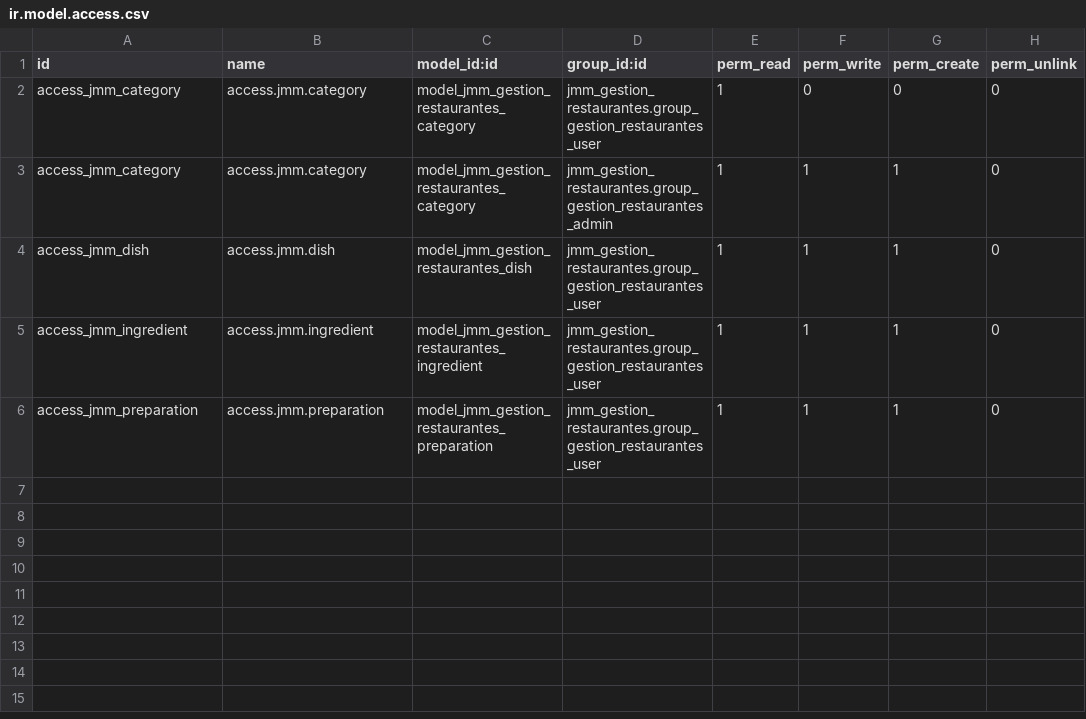
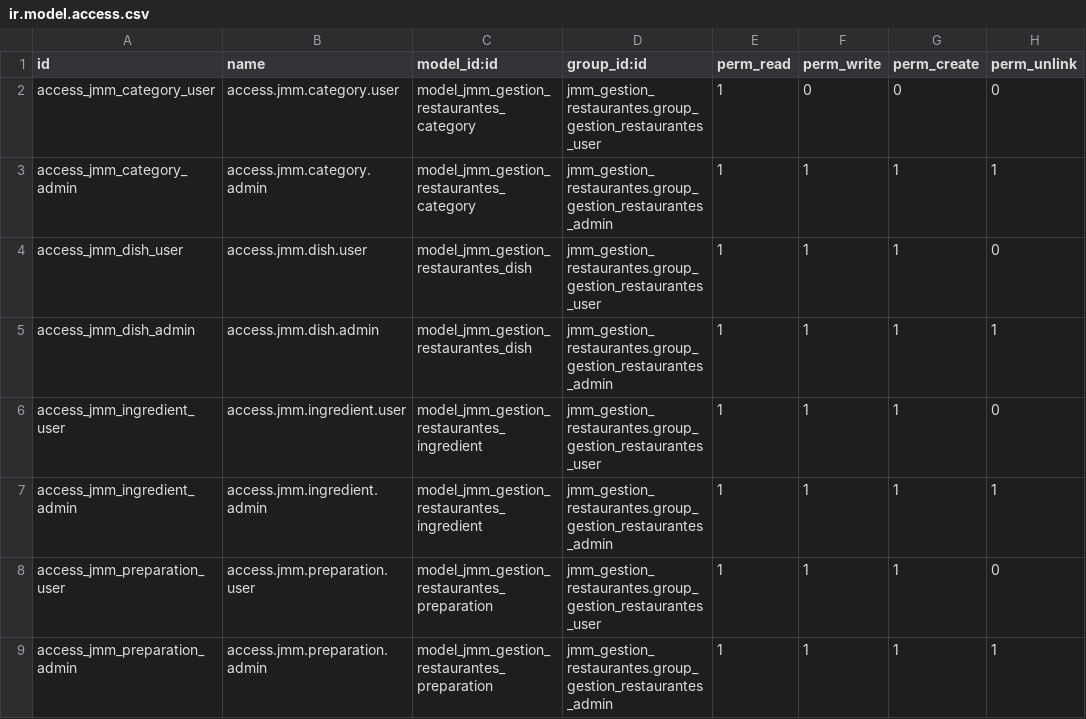
Before and after one commit to MurilloJoel/SGE-ODOO-DEVA-22, a CSV file: odoo/addons/jmm_gestion_restaurantes/security/ir.model.access.csv, drawn as a sheet.

```diff
--- a/odoo/addons/jmm_gestion_restaurantes/security/ir.model.access.csv
+++ b/odoo/addons/jmm_gestion_restaurantes/security/ir.model.access.csv
@@ -1,6 +1,9 @@
 id,name,model_id:id,group_id:id,perm_read,perm_write,perm_create,perm_unlink
-access_jmm_category,access.jmm.category,model_jmm_gestion_restaurantes_category,jmm_gestion_restaurantes.group_gestion_restaurantes_user,1,0,0,0
-access_jmm_category,access.jmm.category,model_jmm_gestion_restaurantes_category,jmm_gestion_restaurantes.group_gestion_restaurantes_admin,1,1,1,0
-access_jmm_dish,access.jmm.dish,model_jmm_gestion_restaurantes_dish,jmm_gestion_restaurantes.group_gestion_restaurantes_user,1,1,1,0
-access_jmm_ingredient,access.jmm.ingredient,model_jmm_gestion_restaurantes_ingredient,jmm_gestion_restaurantes.group_gestion_restaurantes_user,1,1,1,0
-access_jmm_preparation,access.jmm.preparation,model_jmm_gestion_restaurantes_preparation,jmm_gestion_restaurantes.group_gestion_restaurantes_user,1,1,1,0
+access_jmm_category_user,access.jmm.category.user,model_jmm_gestion_restaurantes_category,jmm_gestion_restaurantes.group_gestion_restaurantes_user,1,0,0,0
+access_jmm_category_admin,access.jmm.category.admin,model_jmm_gestion_restaurantes_category,jmm_gestion_restaurantes.group_gestion_restaurantes_admin,1,1,1,1
+access_jmm_dish_user,access.jmm.dish.user,model_jmm_gestion_restaurantes_dish,jmm_gestion_restaurantes.group_gestion_restaurantes_user,1,1,1,0
+access_jmm_dish_admin,access.jmm.dish.admin,model_jmm_gestion_restaurantes_dish,jmm_gestion_restaurantes.group_gestion_restaurantes_admin,1,1,1,1
+access_jmm_ingredient_user,access.jmm.ingredient.user,model_jmm_gestion_restaurantes_ingredient,jmm_gestion_restaurantes.group_gestion_restaurantes_user,1,1,1,0
+access_jmm_ingredient_admin,access.jmm.ingredient.admin,model_jmm_gestion_restaurantes_ingredient,jmm_gestion_restaurantes.group_gestion_restaurantes_admin,1,1,1,1
+access_jmm_preparation_user,access.jmm.preparation.user,model_jmm_gestion_restaurantes_preparation,jmm_gestion_restaurantes.group_gestion_restaurantes_user,1,1,1,0
+access_jmm_preparation_admin,access.jmm.preparation.admin,model_jmm_gestion_restaurantes_preparation,jmm_gestion_restaurantes.group_gestion_restaurantes_admin,1,1,1,1
```
Also changed, not shown: 10 other files.
